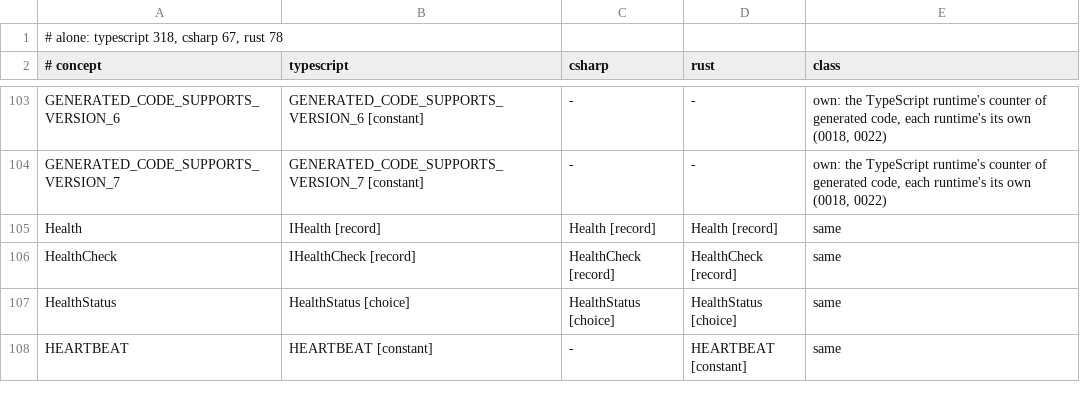
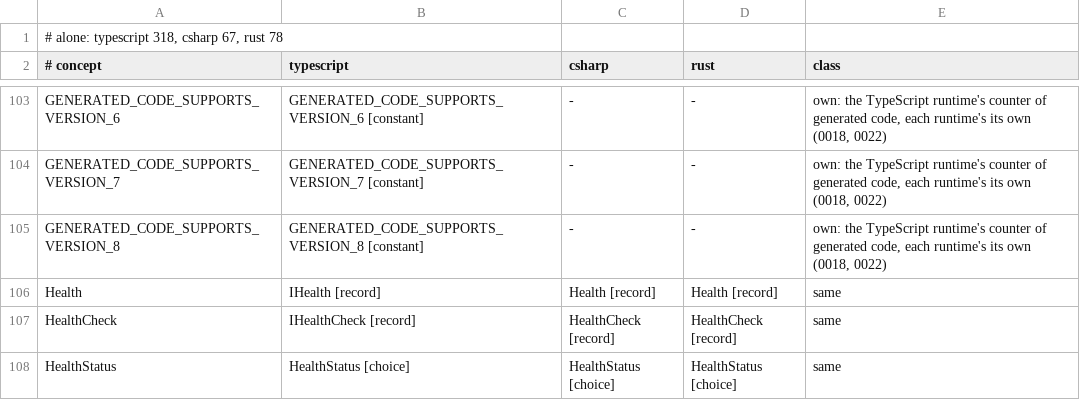
Before and after one commit to francisdesjardins/bead, a TSV file: tools/names.tsv, drawn as a sheet; only a part is shown, gaps mark what is left out; the shorter side is filled out with more unchanged rows.

Commit message:
feat(typescript): a server's transport takes the procedures it is given
procedures on every server transport, proceduresByName on a broker's, the join forwarding
takesProcedure, and step 5's rule; contract 8 for the served file.

```diff
--- a/tools/names.tsv
+++ b/tools/names.tsv
@@ -104,2 +104,3 @@ GENERATED_CODE_SUPPORTS_VERSION_6	GENERATED_CODE_SUPPORTS_VERSION_6 [constant]	-
 GENERATED_CODE_SUPPORTS_VERSION_7	GENERATED_CODE_SUPPORTS_VERSION_7 [constant]	-	-	own: the TypeScript runtime's counter of generated code, each runtime's its own (0018, 0022)
+GENERATED_CODE_SUPPORTS_VERSION_8	GENERATED_CODE_SUPPORTS_VERSION_8 [constant]	-	-	own: the TypeScript runtime's counter of generated code, each runtime's its own (0018, 0022)
 Health	IHealth [record]	Health [record]	Health [record]	same
```
Also changed, not shown: 29 other files.
